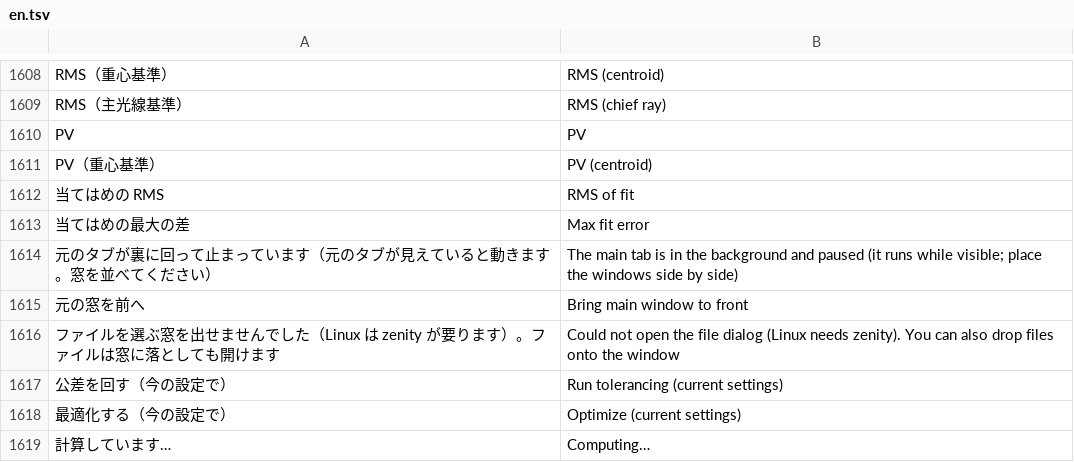
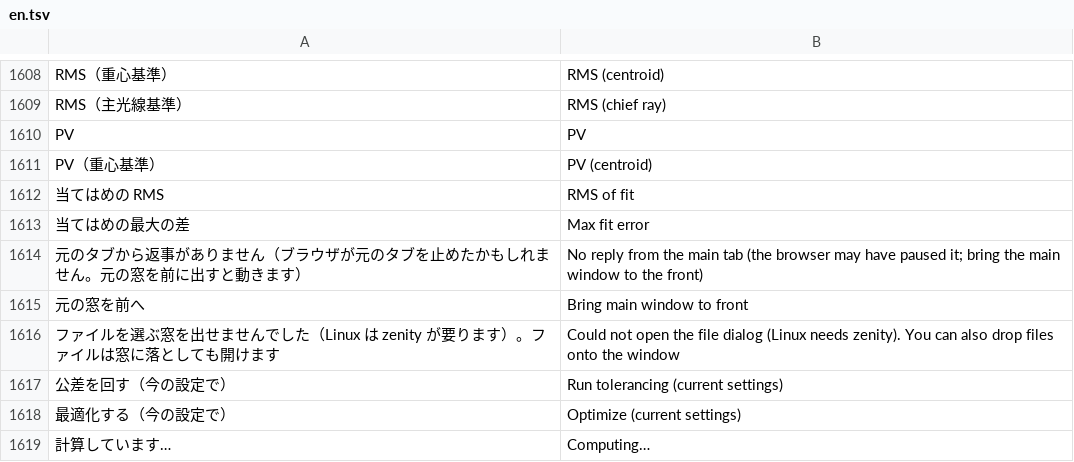
Before and after one commit to masa-iwm/lensbench, a TSV file: crates/lensbench-gui/lang/en.tsv, drawn as a sheet; only a part is shown, gaps mark what is left out.

```diff
--- a/crates/lensbench-gui/lang/en.tsv
+++ b/crates/lensbench-gui/lang/en.tsv
@@ -1613,3 +1613,3 @@ PV（重心基準）	PV (centroid)
 当てはめの最大の差	Max fit error
-元のタブが裏に回って止まっています（元のタブが見えていると動きます。窓を並べてください）	The main tab is in the background and paused (it runs while visible; place the windows side by side)
+元のタブから返事がありません（ブラウザが元のタブを止めたかもしれません。元の窓を前に出すと動きます）	No reply from the main tab (the browser may have paused it; bring the main window to the front)
 元の窓を前へ	Bring main window to front
```
Also changed, not shown: 8 other files.
